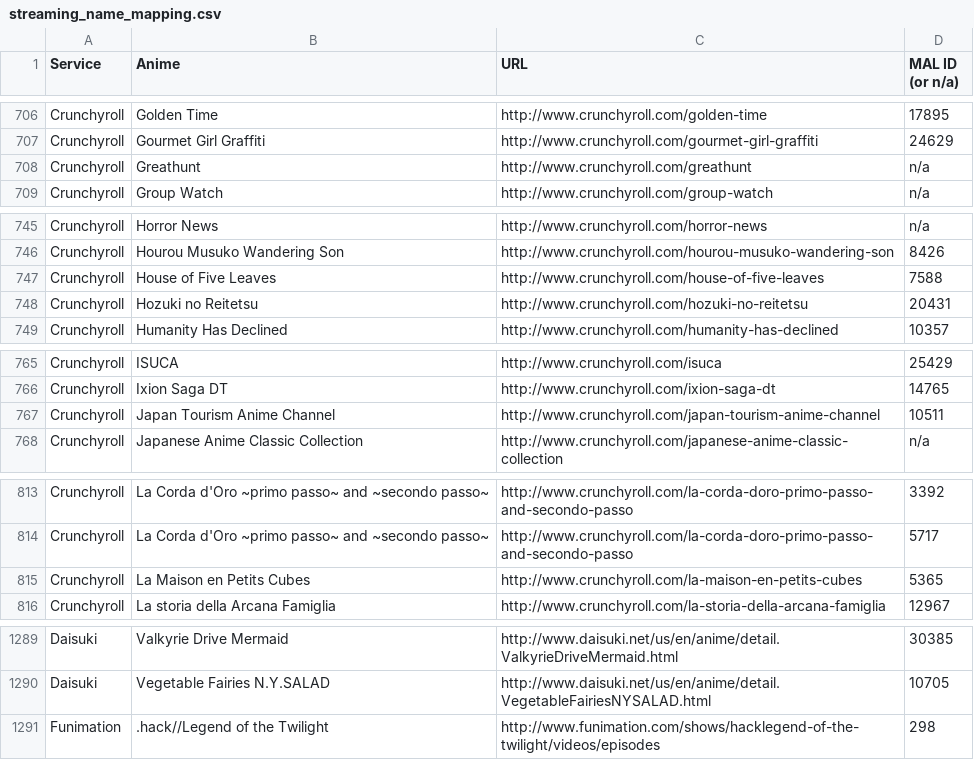
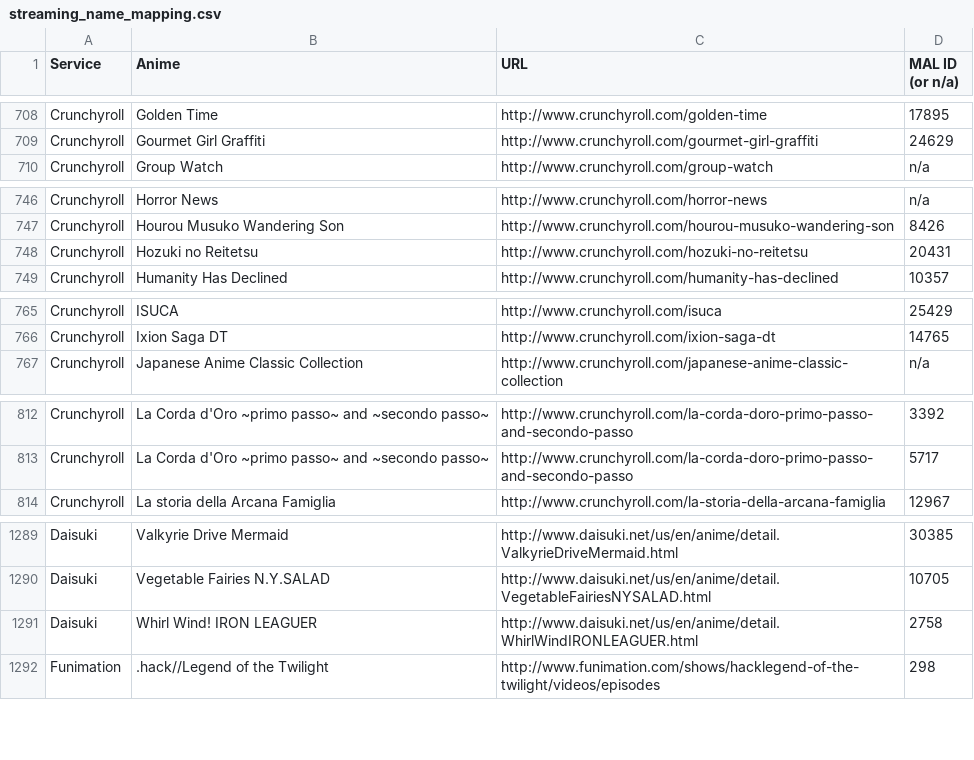
Before and after one commit to LHCGreg/animerecs, a CSV file: AnimeRecs.UpdateStreams/streaming_name_mapping.csv, drawn as a sheet; only a part is shown, gaps mark what is left out; the diff covers the shown part only.

```diff
--- a/AnimeRecs.UpdateStreams/streaming_name_mapping.csv
+++ b/AnimeRecs.UpdateStreams/streaming_name_mapping.csv
@@ -707,3 +709,2 @@ Service,Anime,URL,MAL ID (or n/a)
 "Crunchyroll","Gourmet Girl Graffiti","http://www.crunchyroll.com/gourmet-girl-graffiti",24629
-"Crunchyroll","Greathunt","http://www.crunchyroll.com/greathunt",n/a
 "Crunchyroll","Group Watch","http://www.crunchyroll.com/group-watch",n/a
@@ -746,3 +747,2 @@ Service,Anime,URL,MAL ID (or n/a)
 "Crunchyroll","Hourou Musuko Wandering Son","http://www.crunchyroll.com/hourou-musuko-wandering-son",8426
-"Crunchyroll","House of Five Leaves","http://www.crunchyroll.com/house-of-five-leaves",7588
 "Crunchyroll","Hozuki no Reitetsu","http://www.crunchyroll.com/hozuki-no-reitetsu",20431
@@ -766,3 +766,2 @@ Service,Anime,URL,MAL ID (or n/a)
 "Crunchyroll","Ixion Saga DT","http://www.crunchyroll.com/ixion-saga-dt",14765
-"Crunchyroll","Japan Tourism Anime Channel","http://www.crunchyroll.com/japan-tourism-anime-channel",10511
 "Crunchyroll","Japanese Anime Classic Collection","http://www.crunchyroll.com/japanese-anime-classic-collection",n/a
@@ -814,3 +813,2 @@ Service,Anime,URL,MAL ID (or n/a)
 "Crunchyroll","La Corda d'Oro ~primo passo~ and ~secondo passo~","http://www.crunchyroll.com/la-corda-doro-primo-passo-and-secondo-passo",5717
-"Crunchyroll","La Maison en Petits Cubes","http://www.crunchyroll.com/la-maison-en-petits-cubes",5365
 "Crunchyroll","La storia della Arcana Famiglia","http://www.crunchyroll.com/la-storia-della-arcana-famiglia",12967
@@ -1290,2 +1290,3 @@ Service,Anime,URL,MAL ID (or n/a)
 "Daisuki","Vegetable Fairies N.Y.SALAD","http://www.daisuki.net/us/en/anime/detail.VegetableFairiesNYSALAD.html",10705
+"Daisuki","Whirl Wind! IRON LEAGUER","http://www.daisuki.net/us/en/anime/detail.WhirlWindIRONLEAGUER.html",2758
 "Funimation",".hack//Legend of the Twilight","http://www.funimation.com/shows/hacklegend-of-the-twilight/videos/episodes",298
```
Also changed, not shown: 8 added rows and 11 removed rows elsewhere in this file, 1 other file.
